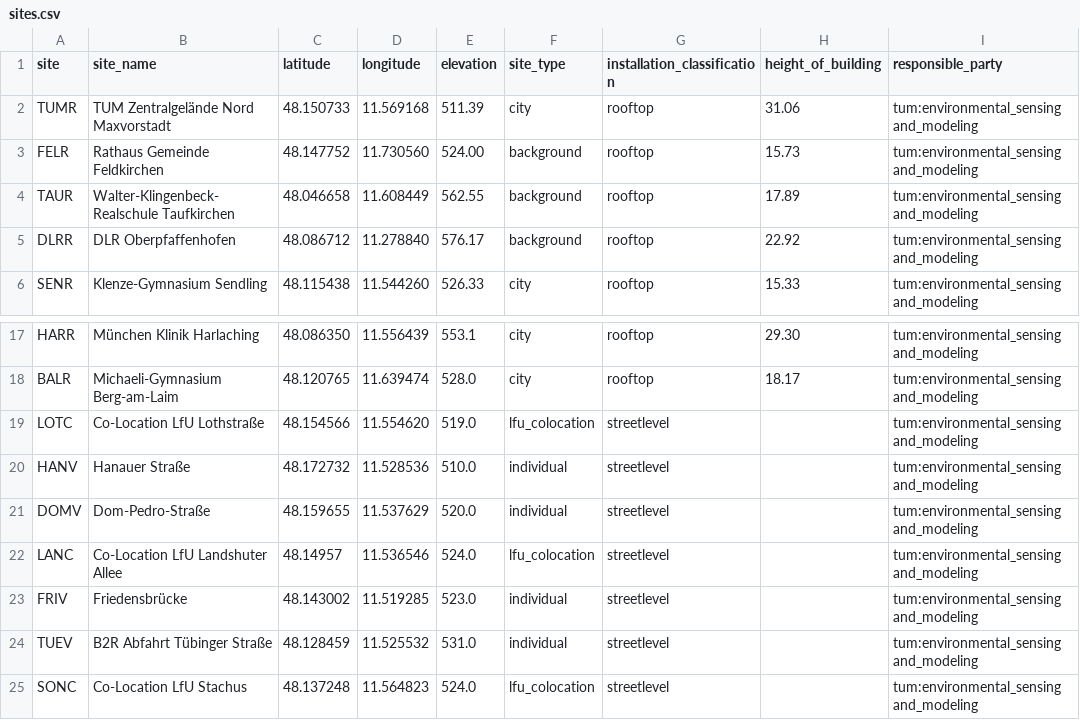
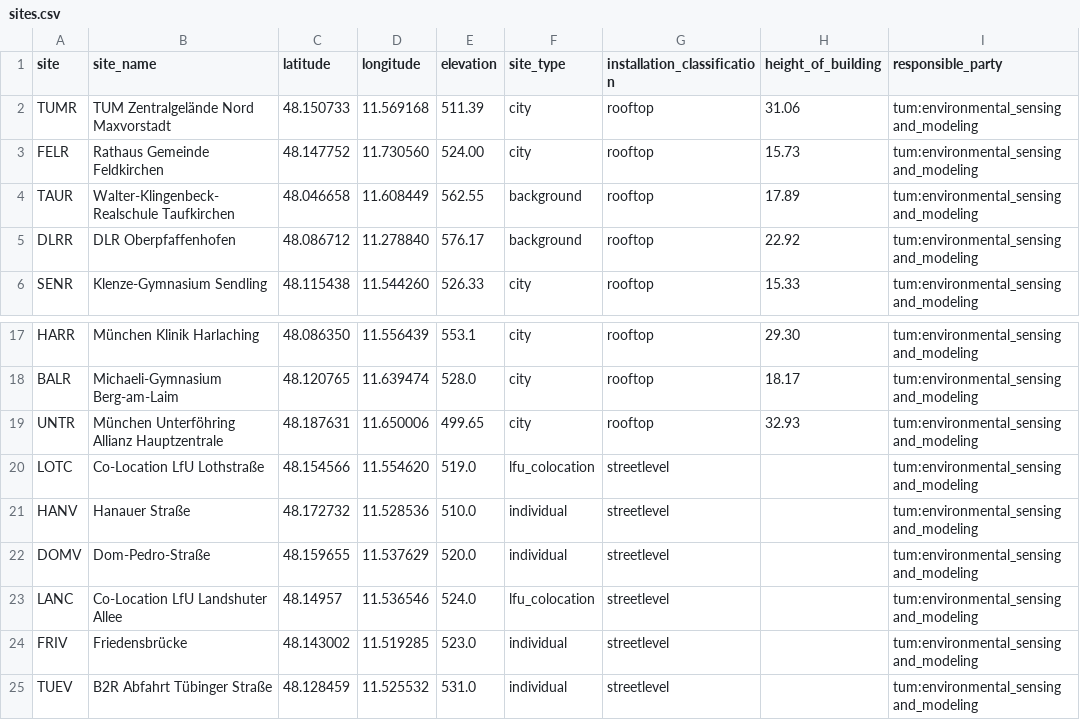
Before and after one commit to tum-esm/ACROPOLIS-data-processing, a CSV file: notebooks/export_icos_cities_portal/sites.csv, drawn as a sheet; only a part is shown, gaps mark what is left out; the shorter side is filled out with more unchanged rows.

Commit message:
update to latest version in portal

```diff
--- a/notebooks/export_icos_cities_portal/sites.csv
+++ b/notebooks/export_icos_cities_portal/sites.csv
@@ -2,3 +2,3 @@
 TUMR;TUM Zentralgelände Nord Maxvorstadt;48.150733;11.569168;511.39;city;rooftop;31.06;tum:environmental_sensing and_modeling
-FELR;Rathaus Gemeinde Feldkirchen;48.147752;11.730560;524.00;background;rooftop;15.73;tum:environmental_sensing and_modeling
+FELR;Rathaus Gemeinde Feldkirchen;48.147752;11.730560;524.00;city;rooftop;15.73;tum:environmental_sensing and_modeling
 TAUR;Walter-Klingenbeck-Realschule Taufkirchen;48.046658;11.608449;562.55;background;rooftop;17.89;tum:environmental_sensing and_modeling
@@ -18,2 +18,3 @@ HARR;München Klinik Harlaching;48.086350;11.556439;553.1;city;rooftop;29.30;tum
 BALR;Michaeli-Gymnasium Berg-am-Laim;48.120765;11.639474;528.0;city;rooftop;18.17;tum:environmental_sensing and_modeling
+UNTR;München Unterföhring Allianz Hauptzentrale;48.187631; 11.650006;499.65;city;rooftop;32.93;tum:environmental_sensing and_modeling
 LOTC;Co-Location LfU Lothstraße;48.154566;11.554620;519.0;lfu_colocation;streetlevel;;tum:environmental_sensing and_modeling
```
